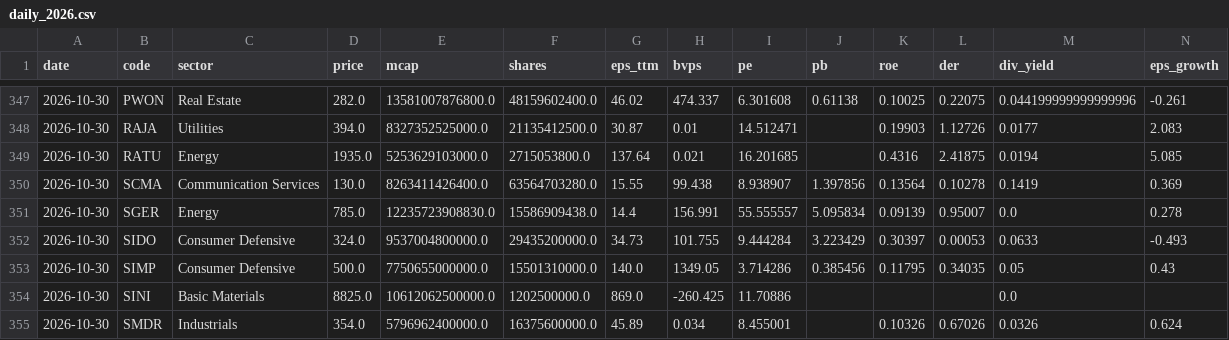
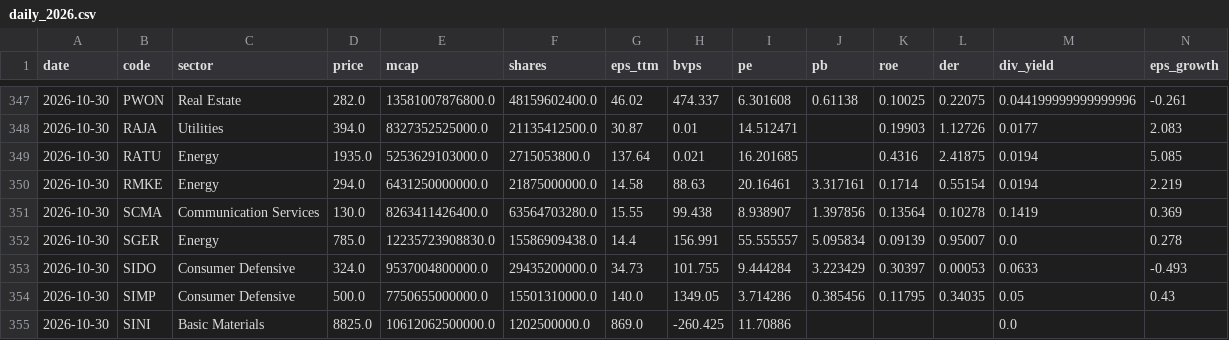
Before and after one commit to detoxfix/analisis-market, a CSV file: data/fundamentals_history/daily_2026.csv, drawn as a sheet; only a part is shown, gaps mark what is left out; the shorter side is filled out with more unchanged rows; rows hold the shown columns only; the diff names each change by its address in the sheet, - before the commit and + after, or states it on an @@ line.

```diff
--- a/data/fundamentals_history/daily_2026.csv
+++ b/data/fundamentals_history/daily_2026.csv
+row 350: 2026-10-30 | RMKE | Energy | 294.0 | 6431250000000.0 | 21875000000.0 | 14.58 | 88.63 | 20.16461 | 3.317161 | 0.1714 | 0.55154 | 0.0194 | 2.219
```
Also changed, not shown: 3 other files.
